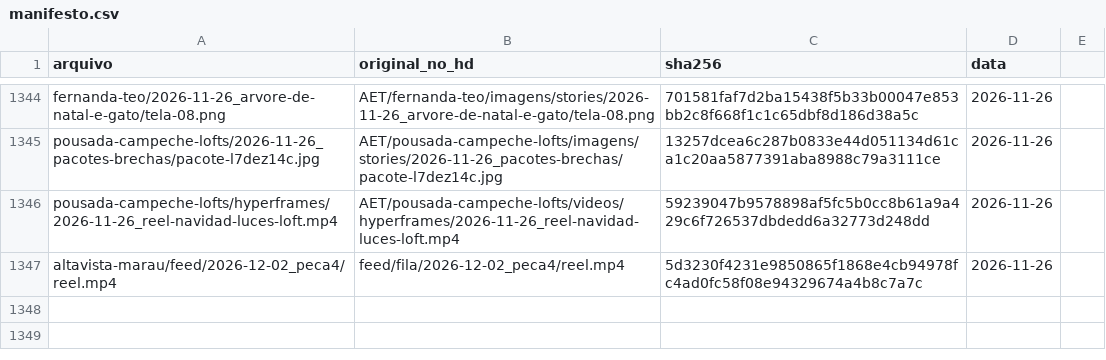
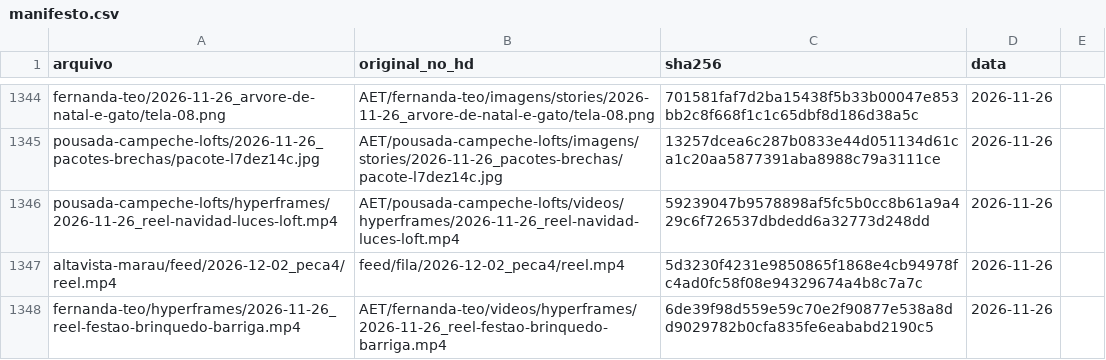
Before and after one commit to techaet/carrosseis-publico, a CSV file: manifesto.csv, drawn as a sheet; only a part is shown, gaps mark what is left out.

Commit message:
carrossel fernanda-teo/hyperframes

```diff
--- a/manifesto.csv
+++ b/manifesto.csv
@@ -1347 +1347,2 @@ pousada-campeche-lofts/hyperframes/2026-11-26_reel-navidad-luces-loft.mp4,AET/po
 altavista-marau/feed/2026-12-02_peca4/reel.mp4,feed/fila/2026-12-02_peca4/reel.mp4,5d3230f4231e9850865f1868e4cb94978fc4ad0fc58f08e94329674a4b8c7a7c,2026-11-26
+fernanda-teo/hyperframes/2026-11-26_reel-festao-brinquedo-barriga.mp4,AET/fernanda-teo/videos/hyperframes/2026-11-26_reel-festao-brinquedo-barriga.mp4,6de39f98d559e59c70e2f90877e538a8dd9029782b0cfa835fe6eababd2190c5,2026-11-26
```
Also changed, not shown: 1 other file.
